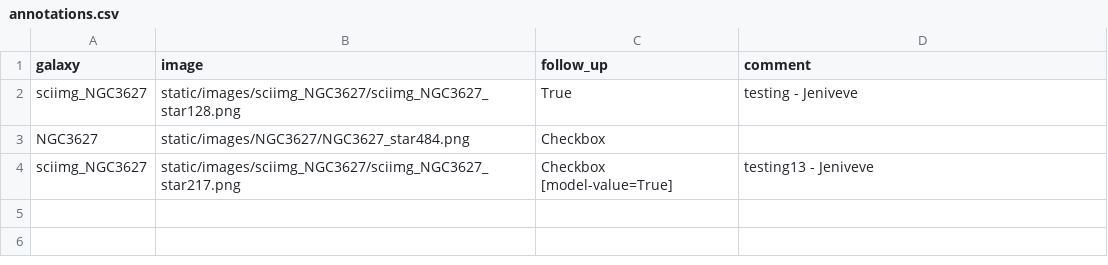
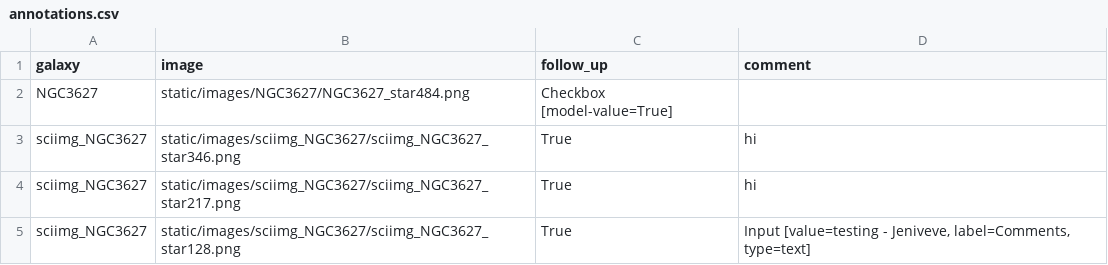
Before and after one commit to jenivevepearson/Disparu, a CSV file: annotations.csv, drawn as a sheet.

Commit message:
fixed comments

```diff
--- a/annotations.csv
+++ b/annotations.csv
@@ -1,4 +1,5 @@
 galaxy,image,follow_up,comment
-sciimg_NGC3627,static/images/sciimg_NGC3627/sciimg_NGC3627_star128.png,True,testing - Jeniveve
-NGC3627,static/images/NGC3627/NGC3627_star484.png,Checkbox,
-sciimg_NGC3627,static/images/sciimg_NGC3627/sciimg_NGC3627_star217.png,Checkbox [model-value=True],testing13 - Jeniveve
+NGC3627,static/images/NGC3627/NGC3627_star484.png,Checkbox [model-value=True],
+sciimg_NGC3627,static/images/sciimg_NGC3627/sciimg_NGC3627_star346.png,True,hi
+sciimg_NGC3627,static/images/sciimg_NGC3627/sciimg_NGC3627_star217.png,True,hi
+sciimg_NGC3627,static/images/sciimg_NGC3627/sciimg_NGC3627_star128.png,True,"Input [value=testing - Jeniveve, label=Comments, type=text]"
```
Also changed, not shown: 2 other files.
